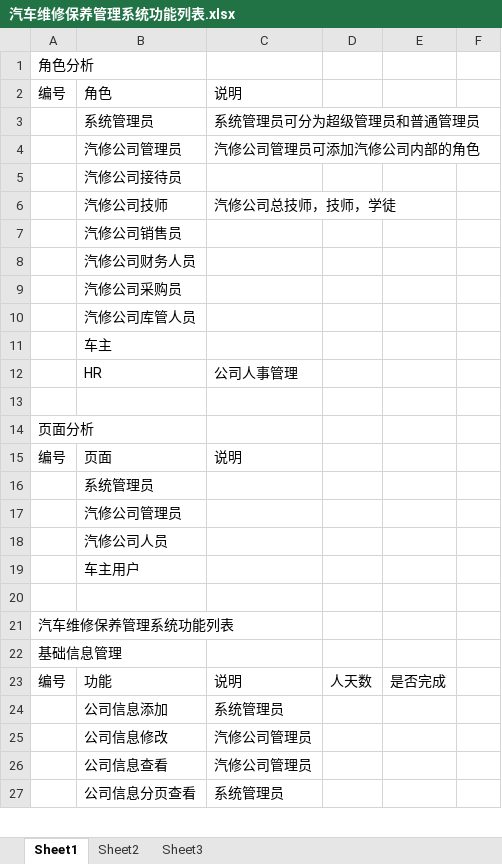
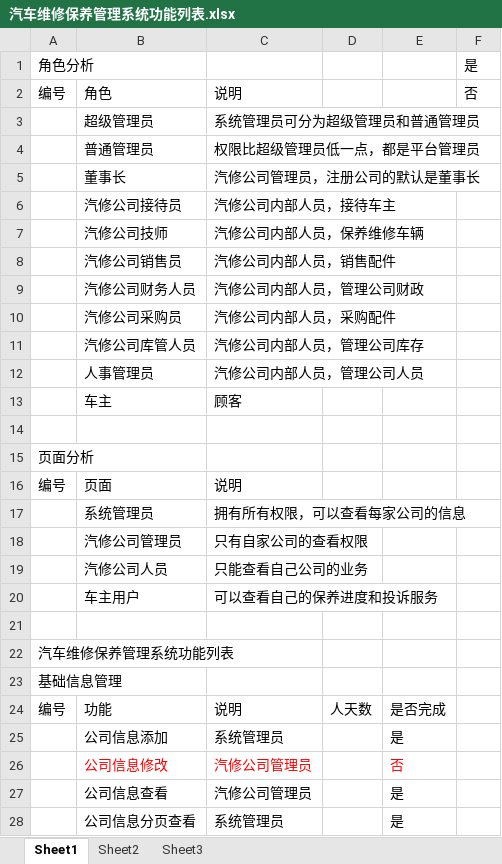
Before and after one commit to GZWgssmart/AutoPlatform, an Excel workbook: documents/汽车维修保养管理系统功能列表.xlsx, sheet Sheet1, drawn as a sheet; only a part is shown; values as stored, in another font and other column widths than the file's, no borders; removed rows and columns are numbered as before the commit, all else as after; the diff covers the shown part only; the diff names each change by its address in the sheet, - before the commit and + after, or states it on an @@ line.

```diff
--- a/documents/汽车维修保养管理系统功能列表.xlsx (sheet Sheet1)
+++ b/documents/汽车维修保养管理系统功能列表.xlsx (sheet Sheet1)
-F1: (empty)
+F1: 是
-F2: (empty)
+F2: 否
-B3: 系统管理员
+B3: 超级管理员
-row 4:  | 汽修公司管理员 | 汽修公司管理员可添加汽修公司内部的角色
-row 5:  | 汽修公司接待员
+row 4:  | 普通管理员 | 权限比超级管理员低一点，都是平台管理员
+row 5:  | 董事长 | 汽修公司管理员，注册公司的默认是董事长
+row 6:  | 汽修公司接待员 | 汽修公司内部人员，接待车主
-C7: 汽修公司总技师，技师，学徒
+C7: 汽修公司内部人员，保养维修车辆
-C8: (empty)
+C8: 汽修公司内部人员，销售配件
-C9: (empty)
+C9: 汽修公司内部人员，管理公司财政
-C10: (empty)
+C10: 汽修公司内部人员，采购配件
-C11: (empty)
+C11: 汽修公司内部人员，管理公司库存
-row 11:  | 车主
-row 12:  | HR | 公司人事管理
+row 12:  | 人事管理员 | 汽修公司内部人员，管理公司人员
+row 13:  | 车主 | 顾客
-C17: (empty)
+C17: 拥有所有权限，可以查看每家公司的信息
-C18: (empty)
+C18: 只有自家公司的查看权限
-C19: (empty)
+C19: 只能查看自己公司的业务
-C20: (empty)
+C20: 可以查看自己的保养进度和投诉服务
-E25: (empty)
+E25: 是
-B26:C26 text colour: black
+B26:C26 text colour: #FF0000
-E26: (empty)
+E26: 否
-E27:E28: (empty)
+E27:E28: 是
```
Also changed, not shown: 17 added rows, 1 removed row, 56 edited cells and cell formats elsewhere in this sheet, 11 other files.
